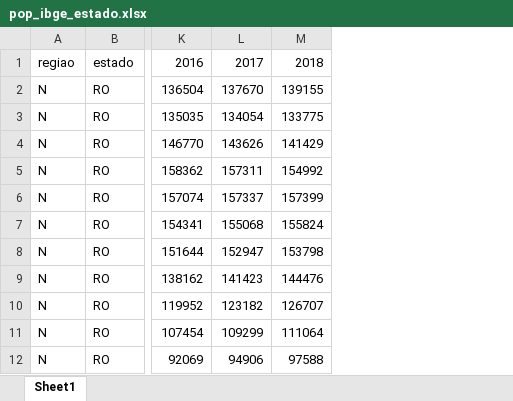
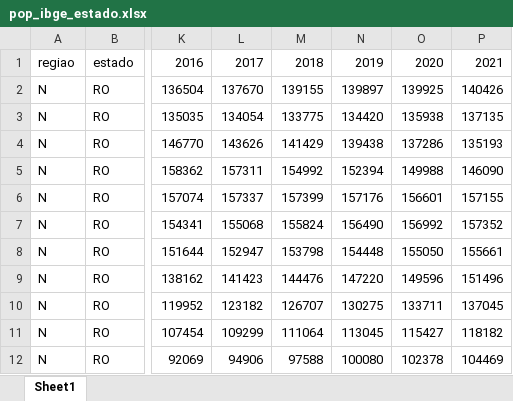
Before and after one commit to lslbastos/BR_SIHSUS_StrokeSeasonality_2009_2018, an Excel workbook: data/pop_ibge_estado.xlsx, sheet Sheet1, drawn as a sheet; only a part is shown, gaps mark what is left out; values as stored, in another font and other column widths than the file's, no borders; the diff names each change by its address in the sheet, - before the commit and + after, or states it on an @@ line.

```diff
--- a/data/pop_ibge_estado.xlsx (sheet Sheet1)
+++ b/data/pop_ibge_estado.xlsx (sheet Sheet1)
+column N, rows 1-12: 2019 | 139897 | 134420 | 139438 | 152394 | 157176 | 156490 | 154448 | 147220 | 130275 | 113045 | 100080
+column O, rows 1-12: 2020 | 139925 | 135938 | 137286 | 149988 | 156601 | 156992 | 155050 | 149596 | 133711 | 115427 | 102378
+column P, rows 1-12: 2021 | 140426 | 137135 | 135193 | 146090 | 157155 | 157352 | 155661 | 151496 | 137045 | 118182 | 104469
```
Also changed, not shown: 2 other files.
